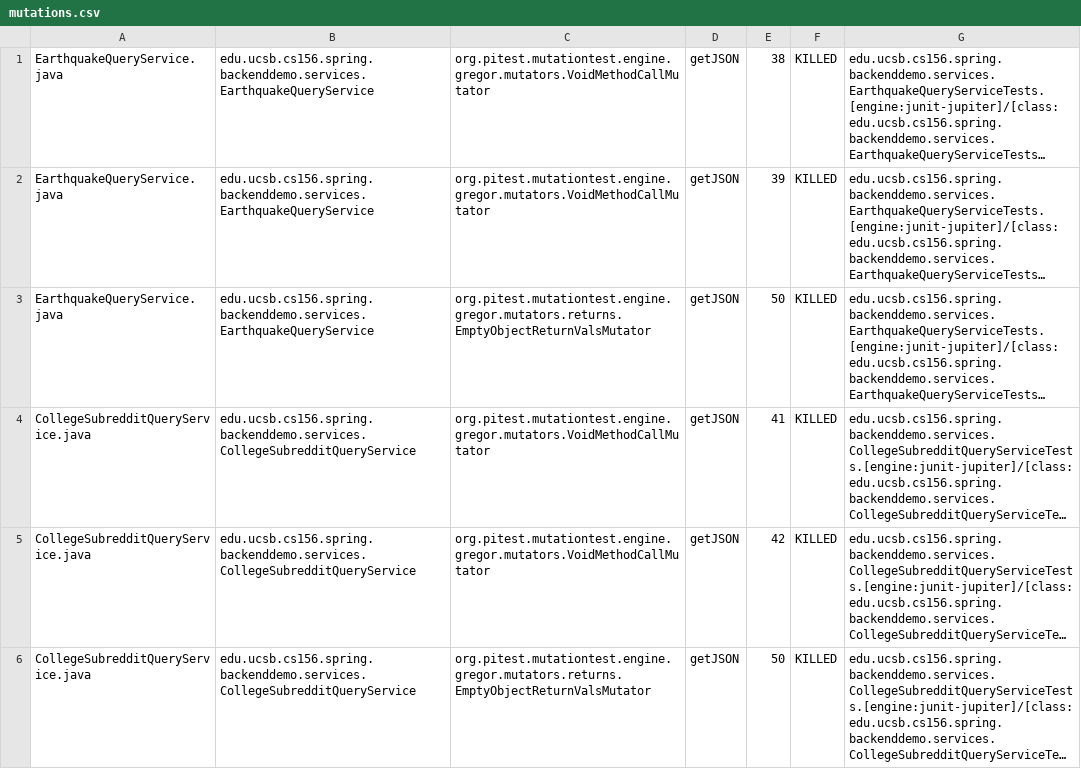
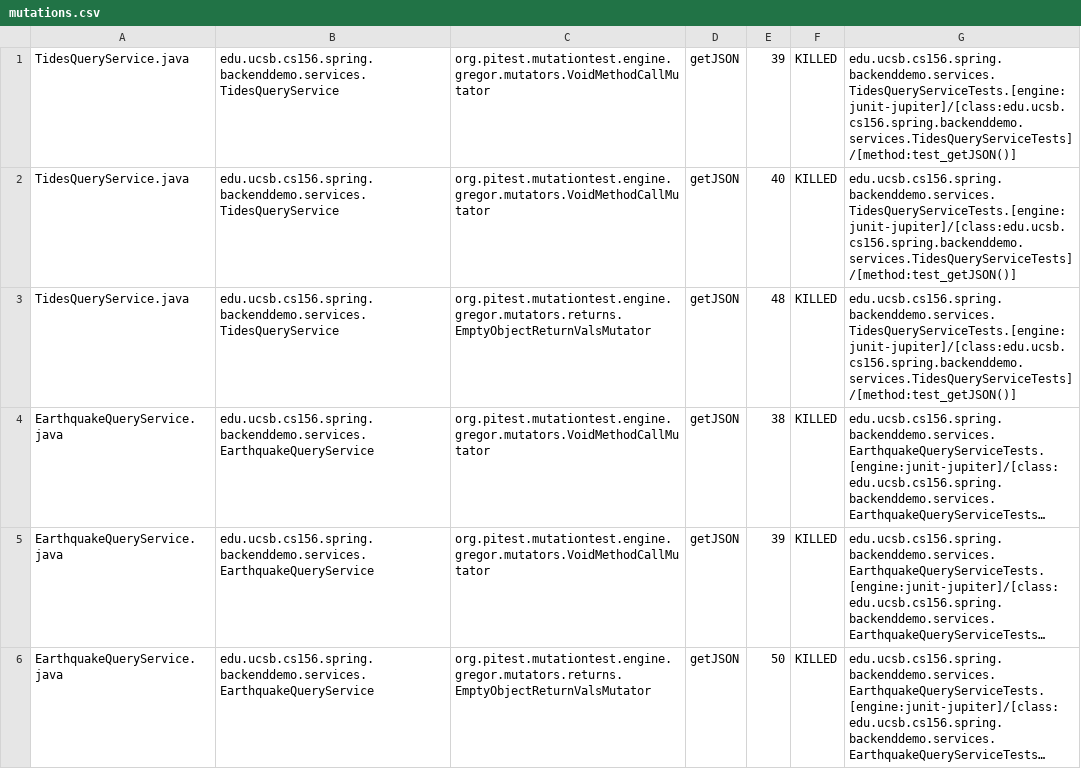
Before and after one commit to ucsb-cs156-s24/team01-s24-5pm-8, a CSV file: pitest/mutations.csv, drawn as a sheet; only a part is shown; the shorter side is filled out with more unchanged rows; long unchanged cells end in …; the diff names each change by its address in the sheet, - before the commit and + after, or states it on an @@ line.

Commit message:
Deploying to gh-pages from @ ucsb-cs156-s24/team01-s24-5pm-8@072a940ea947a8d2c063db6b846e9e8577ef9390 🚀

```diff
--- a/pitest/mutations.csv
+++ b/pitest/mutations.csv
+row 1: TidesQueryService.java | edu.ucsb.cs156.spring.backenddemo.services.TidesQueryService | org.pitest.mutationtest.engine.gregor.mutators.VoidMethodCallMutator | getJSON | 39 | KILLED | edu.ucsb.cs156.spring.backenddemo.services.TidesQueryServiceTests.[engine:junit-jupiter]/[class:edu.ucsb.cs156.spring.backenddemo.services.TidesQueryServiceTests]/[method:test_getJSON()]
+row 2: TidesQueryService.java | edu.ucsb.cs156.spring.backenddemo.services.TidesQueryService | org.pitest.mutationtest.engine.gregor.mutators.VoidMethodCallMutator | getJSON | 40 | KILLED | edu.ucsb.cs156.spring.backenddemo.services.TidesQueryServiceTests.[engine:junit-jupiter]/[class:edu.ucsb.cs156.spring.backenddemo.services.TidesQueryServiceTests]/[method:test_getJSON()]
+row 3: TidesQueryService.java | edu.ucsb.cs156.spring.backenddemo.services.TidesQueryService | org.pitest.mutationtest.engine.gregor.mutators.returns.EmptyObjectReturnValsMutator | getJSON | 48 | KILLED | edu.ucsb.cs156.spring.backenddemo.services.TidesQueryServiceTests.[engine:junit-jupiter]/[class:edu.ucsb.cs156.spring.backenddemo.services.TidesQueryServiceTests]/[method:test_getJSON()]
```
Also changed, not shown: 11 other files.
